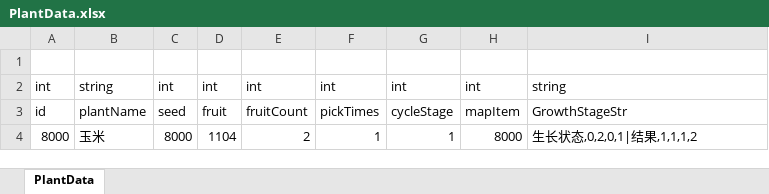
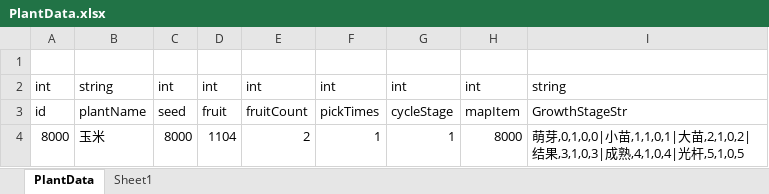
Before and after one commit to shanflyer/Rune-Factory, an Excel workbook: Datas/PlantData.xlsx, sheet PlantData, drawn as a sheet; values as stored, in another font and other column widths than the file's, no borders; the diff names each change by its address in the sheet, - before the commit and + after, or states it on an @@ line.

```diff
--- a/Datas/PlantData.xlsx (sheet PlantData)
+++ b/Datas/PlantData.xlsx (sheet PlantData)
+sheet tab: Sheet1
-I4: 生长状态,0,2,0,1|结果,1,1,1,2
+I4: 萌芽,0,1,0,0|小苗,1,1,0,1|大苗,2,1,0,2|结果,3,1,0,3|成熟,4,1,0,4|光杆,5,1,0,5
```
Also changed, not shown: 29 other files.
